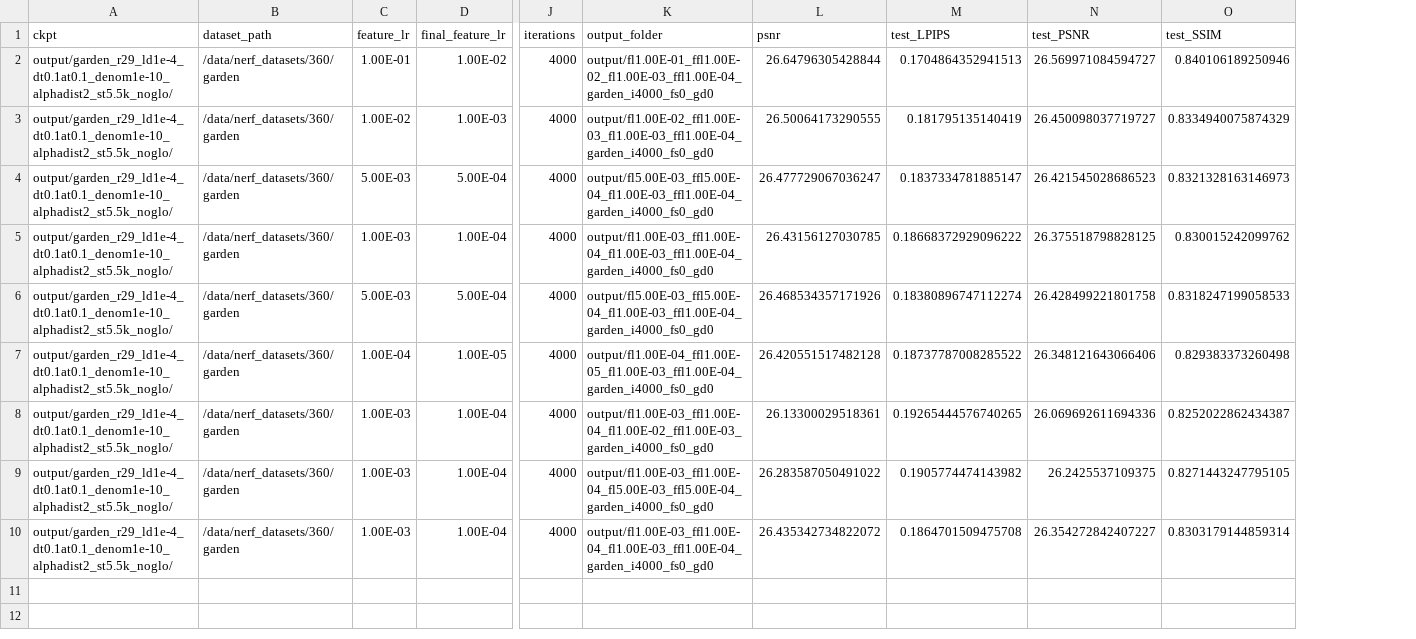
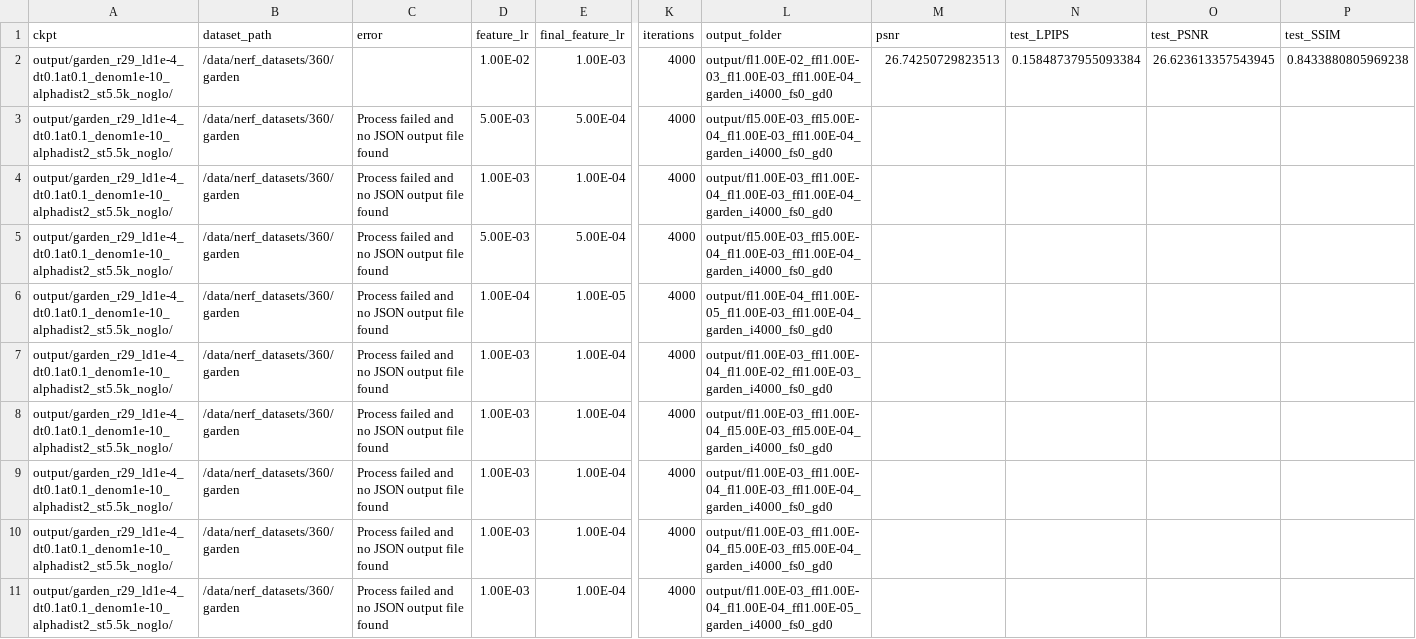
Before and after one commit to TuskAW/radiance_meshes, a CSV file: hyperparams/freeze_search_out.csv, drawn as a sheet; only a part is shown, gaps mark what is left out; removed rows and columns are numbered as before the commit, all else as after; rows hold the shown columns only; the diff names each change by its address in the sheet, - before the commit and + after, or states it on an @@ line.

```diff
--- a/hyperparams/freeze_search_out.csv
+++ b/hyperparams/freeze_search_out.csv
+column C (error), rows 3-9: all Process failed and no JSON output file found
-row 2: output/garden_r29_ld1e-4_dt0.1at0.1_denom1e-10_alphadist2_st5.5k_noglo/ | /data/nerf_datasets/360/garden | 1.00E-01 | 1.00E-02 | 4000 | output/fl1.00E-01_ffl1.00E-02_fl1.00E-03_ffl1.00E-04_garden_i4000_fs0_gd0 | 26.64796305428844 | 0.1704864352941513 | 26.569971084594727 | 0.840106189250946
-M2 (psnr): 26.50064173290555
+M2 (psnr): 26.74250729823513
-N2 (test_LPIPS): 0.181795135140419
+N2 (test_LPIPS): 0.15848737955093384
-O2 (test_PSNR): 26.450098037719727
+O2 (test_PSNR): 26.623613357543945
-P2 (test_SSIM): 0.8334940075874329
+P2 (test_SSIM): 0.8433880805969238
-M3 (psnr): 26.477729067036247
+M3 (psnr): (empty)
-N3 (test_LPIPS): 0.1837334781885147
+N3 (test_LPIPS): (empty)
-O3 (test_PSNR): 26.421545028686523
+O3 (test_PSNR): (empty)
-P3 (test_SSIM): 0.8321328163146973
+P3 (test_SSIM): (empty)
-M4 (psnr): 26.43156127030785
+M4 (psnr): (empty)
-N4 (test_LPIPS): 0.18668372929096222
+N4 (test_LPIPS): (empty)
-O4 (test_PSNR): 26.375518798828125
+O4 (test_PSNR): (empty)
-P4 (test_SSIM): 0.830015242099762
+P4 (test_SSIM): (empty)
-M5 (psnr): 26.468534357171926
+M5 (psnr): (empty)
-N5 (test_LPIPS): 0.18380896747112274
+N5 (test_LPIPS): (empty)
-O5 (test_PSNR): 26.428499221801758
+O5 (test_PSNR): (empty)
-P5 (test_SSIM): 0.8318247199058533
+P5 (test_SSIM): (empty)
-M6 (psnr): 26.420551517482128
+M6 (psnr): (empty)
-N6 (test_LPIPS): 0.18737787008285522
+N6 (test_LPIPS): (empty)
-O6 (test_PSNR): 26.348121643066406
+O6 (test_PSNR): (empty)
-P6 (test_SSIM): 0.829383373260498
+P6 (test_SSIM): (empty)
-M7 (psnr): 26.13300029518361
+M7 (psnr): (empty)
-N7 (test_LPIPS): 0.19265444576740265
+N7 (test_LPIPS): (empty)
-O7 (test_PSNR): 26.069692611694336
+O7 (test_PSNR): (empty)
-P7 (test_SSIM): 0.8252022862434387
+P7 (test_SSIM): (empty)
-M8 (psnr): 26.283587050491022
+M8 (psnr): (empty)
-N8 (test_LPIPS): 0.1905774474143982
+N8 (test_LPIPS): (empty)
-O8 (test_PSNR): 26.2425537109375
+O8 (test_PSNR): (empty)
-P8 (test_SSIM): 0.8271443247795105
+P8 (test_SSIM): (empty)
-M9 (psnr): 26.435342734822072
+M9 (psnr): (empty)
-N9 (test_LPIPS): 0.1864701509475708
+N9 (test_LPIPS): (empty)
-O9 (test_PSNR): 26.354272842407227
+O9 (test_PSNR): (empty)
-P9 (test_SSIM): 0.8303179144859314
+P9 (test_SSIM): (empty)
+row 10: output/garden_r29_ld1e-4_dt0.1at0.1_denom1e-10_alphadist2_st5.5k_noglo/ | /data/nerf_datasets/360/garden | Process failed and no JSON output file found | 1.00E-03 | 1.00E-04 | 4000 | output/fl1.00E-03_ffl1.00E-04_fl5.00E-03_ffl5.00E-04_garden_i4000_fs0_gd0
+row 11: output/garden_r29_ld1e-4_dt0.1at0.1_denom1e-10_alphadist2_st5.5k_noglo/ | /data/nerf_datasets/360/garden | Process failed and no JSON output file found | 1.00E-03 | 1.00E-04 | 4000 | output/fl1.00E-03_ffl1.00E-04_fl1.00E-04_ffl1.00E-05_garden_i4000_fs0_gd0
```
Also changed, not shown: 15 other files.
